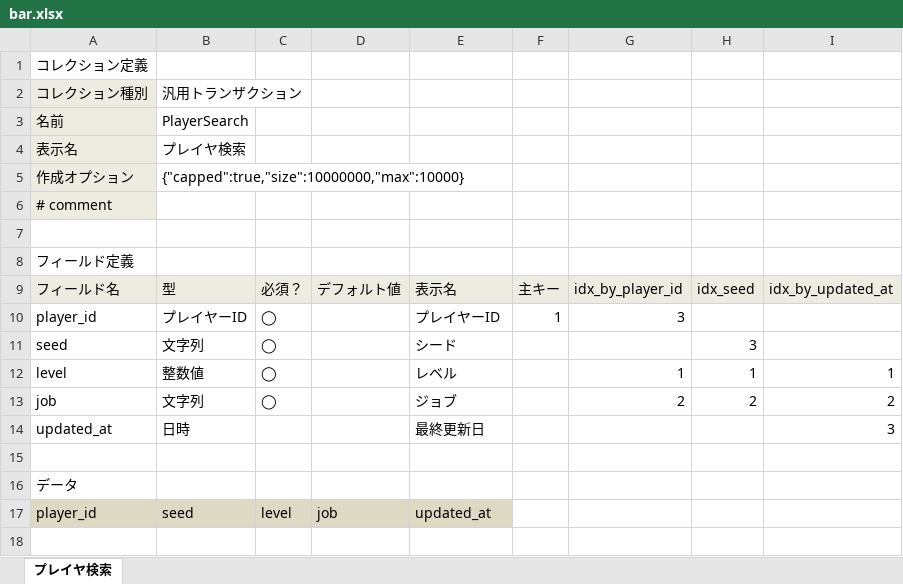
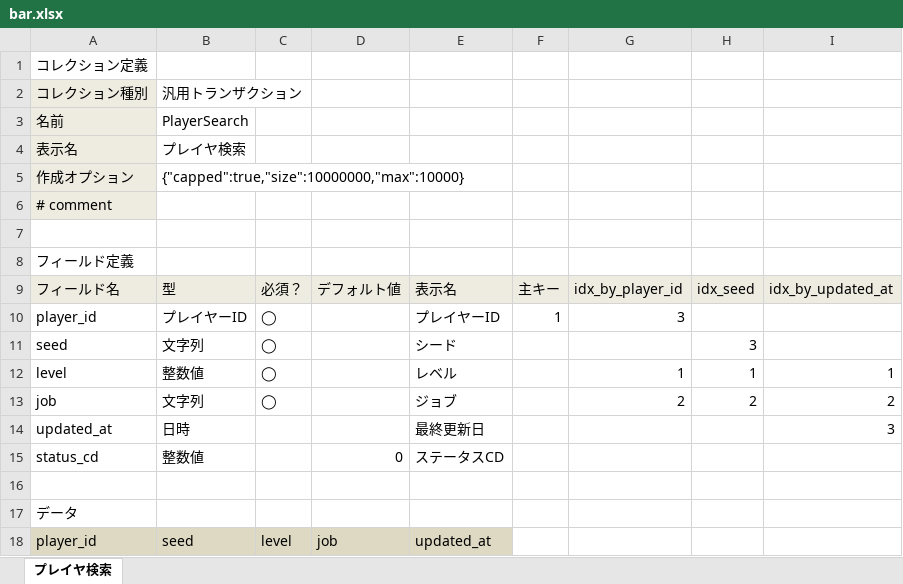
Before and after one commit to groovenauts/fontana_sample, an Excel workbook: app/seeds/bar.xlsx, sheet プレイヤ検索, drawn as a sheet; values as stored, in another font and other column widths than the file's, no borders; the diff names each change by its address in the sheet, - before the commit and + after, or states it on an @@ line.

Commit message:
[汎用TX][add field] scenario_41

```diff
--- a/app/seeds/bar.xlsx (sheet プレイヤ検索)
+++ b/app/seeds/bar.xlsx (sheet プレイヤ検索)
+row 15: status_cd | 整数値 |  | 0 | ステータスCD
```
